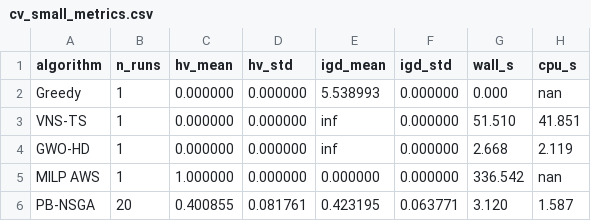
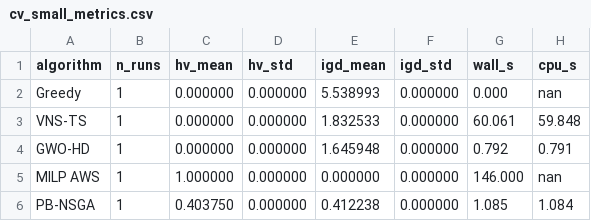
Before and after one commit to letangphuquy/cita26-drnd-flood-relief-central-vn, a CSV file: results/exp1/v2/cv_small_metrics.csv, drawn as a sheet.

```diff
--- a/results/exp1/v2/cv_small_metrics.csv
+++ b/results/exp1/v2/cv_small_metrics.csv
@@ -2,5 +2,5 @@ algorithm,n_runs,hv_mean,hv_std,igd_mean,igd_std,wall_s,cpu_s
 Greedy,1,0.000000,0.000000,5.538993,0.000000,0.000,nan
-VNS-TS,1,0.000000,0.000000,inf,0.000000,51.510,41.851
-GWO-HD,1,0.000000,0.000000,inf,0.000000,2.668,2.119
-MILP AWS,1,1.000000,0.000000,0.000000,0.000000,336.542,nan
-PB-NSGA,20,0.400855,0.081761,0.423195,0.063771,3.120,1.587
+VNS-TS,1,0.000000,0.000000,1.832533,0.000000,60.061,59.848
+GWO-HD,1,0.000000,0.000000,1.645948,0.000000,0.792,0.791
+MILP AWS,1,1.000000,0.000000,0.000000,0.000000,146.000,nan
+PB-NSGA,1,0.403750,0.000000,0.412238,0.000000,1.085,1.084
```
Also changed, not shown: 1 other file.
